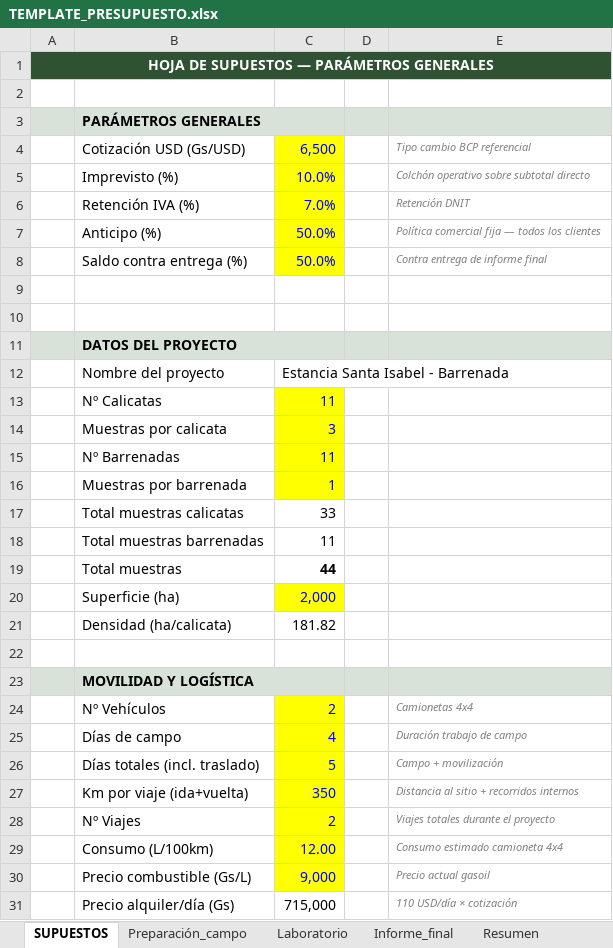
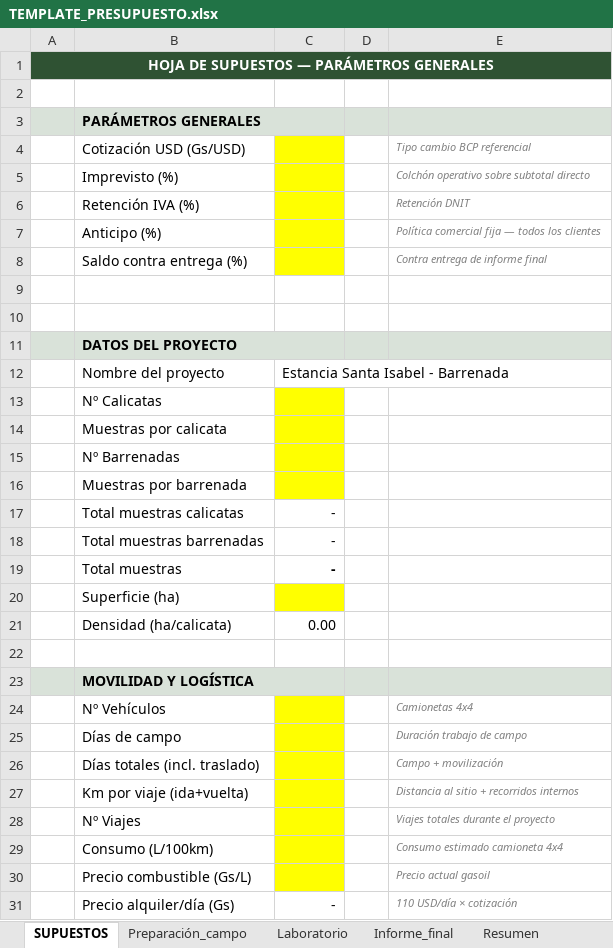
Before and after one commit to RTorres098/PAGINA_ST, an Excel workbook: admin/presupuesto/TEMPLATE_PRESUPUESTO.xlsx, sheet SUPUESTOS, drawn as a sheet; only a part is shown; values as stored, in another font and other column widths than the file's, no borders; the diff covers the shown part only; the diff names each change by its address in the sheet, - before the commit and + after, or states it on an @@ line.

```diff
--- a/admin/presupuesto/TEMPLATE_PRESUPUESTO.xlsx (sheet SUPUESTOS)
+++ b/admin/presupuesto/TEMPLATE_PRESUPUESTO.xlsx (sheet SUPUESTOS)
-C4: 6,500
+C4: (empty)
-C5: 10.0%
+C5: (empty)
-C6: 7.0%
+C6: (empty)
-C7:C8: 50.0%
+C7:C8: (empty)
-C13: 11
+C13: (empty)
-C14: 3
+C14: (empty)
-C15: 11
+C15: (empty)
-C16: 1
+C16: (empty)
-C17: 33
+C17: -
-C18: 11
+C18: -
-C19: 44
+C19: -
-C20: 2,000
+C20: (empty)
-C21: 181.82
+C21: 0.00
-C24: 2
+C24: (empty)
-C25: 4
+C25: (empty)
-C26: 5
+C26: (empty)
-C27: 350
+C27: (empty)
-C28: 2
+C28: (empty)
-C29: 12.00
+C29: (empty)
-C30: 9,000
+C30: (empty)
-C31: 715,000
+C31: -
```
Also changed, not shown: 10 edited cells elsewhere in this sheet, sheet Preparación_campo, sheet Flujo_hitos, sheet Resumen, sheet Laboratorio, sheet Informe_final, sheet Materiales, 1 more sheet, 1 other file.
